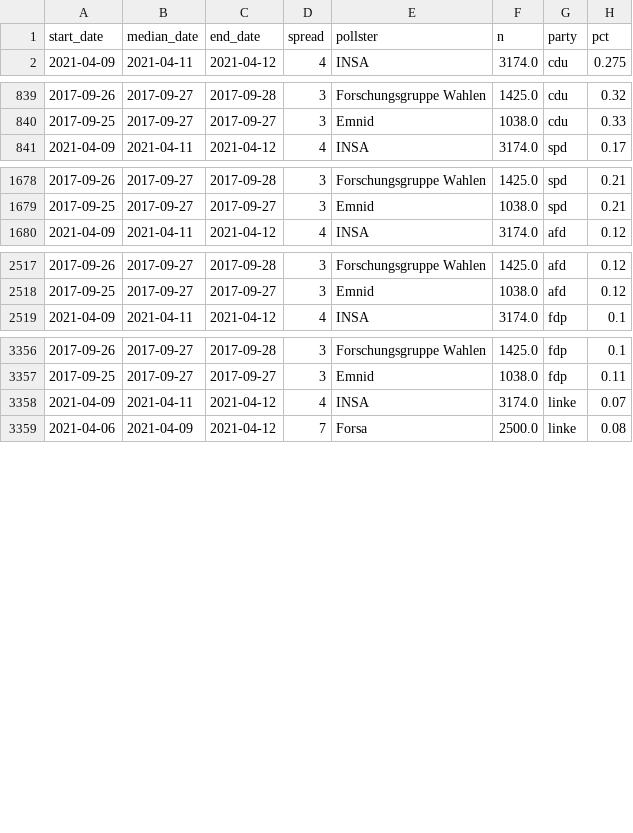
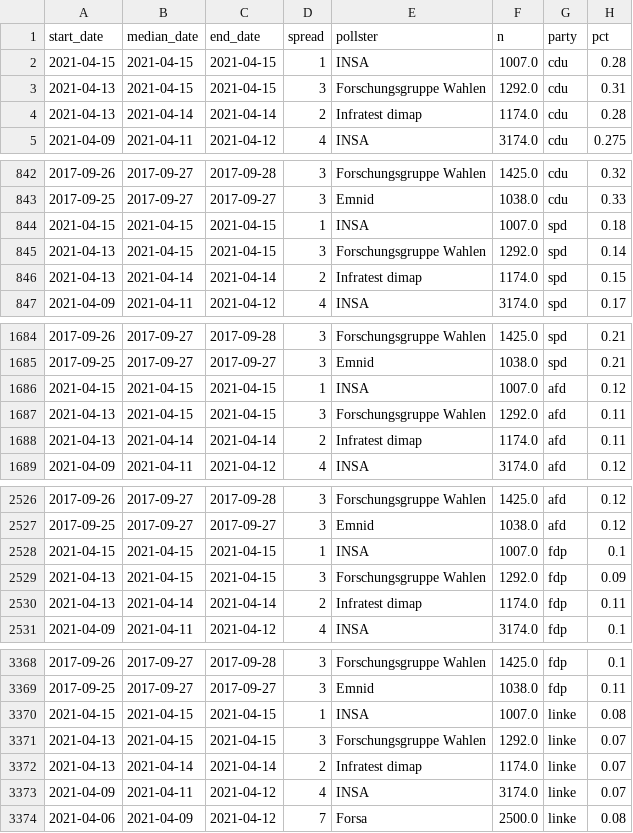
Before and after one commit to thisismactan/Germany-2021, a CSV file: data/polls_2021.csv, drawn as a sheet; only a part is shown, gaps mark what is left out; the diff covers the shown part only.

```diff
--- a/data/polls_2021.csv
+++ b/data/polls_2021.csv
@@ -1,2 +1,5 @@
 start_date,median_date,end_date,spread,pollster,n,party,pct
+2021-04-15,2021-04-15,2021-04-15,1,INSA,1007.0,cdu,0.28
+2021-04-13,2021-04-15,2021-04-15,3,Forschungsgruppe Wahlen,1292.0,cdu,0.31
+2021-04-13,2021-04-14,2021-04-14,2,Infratest dimap,1174.0,cdu,0.28
 2021-04-09,2021-04-11,2021-04-12,4,INSA,3174.0,cdu,0.275
@@ -840,2 +843,5 @@ start_date,median_date,end_date,spread,pollster,n,party,pct
 2017-09-25,2017-09-27,2017-09-27,3,Emnid,1038.0,cdu,0.33
+2021-04-15,2021-04-15,2021-04-15,1,INSA,1007.0,spd,0.18
+2021-04-13,2021-04-15,2021-04-15,3,Forschungsgruppe Wahlen,1292.0,spd,0.14
+2021-04-13,2021-04-14,2021-04-14,2,Infratest dimap,1174.0,spd,0.15
 2021-04-09,2021-04-11,2021-04-12,4,INSA,3174.0,spd,0.17
@@ -1679,2 +1685,5 @@ start_date,median_date,end_date,spread,pollster,n,party,pct
 2017-09-25,2017-09-27,2017-09-27,3,Emnid,1038.0,spd,0.21
+2021-04-15,2021-04-15,2021-04-15,1,INSA,1007.0,afd,0.12
+2021-04-13,2021-04-15,2021-04-15,3,Forschungsgruppe Wahlen,1292.0,afd,0.11
+2021-04-13,2021-04-14,2021-04-14,2,Infratest dimap,1174.0,afd,0.11
 2021-04-09,2021-04-11,2021-04-12,4,INSA,3174.0,afd,0.12
@@ -2518,2 +2527,5 @@ start_date,median_date,end_date,spread,pollster,n,party,pct
 2017-09-25,2017-09-27,2017-09-27,3,Emnid,1038.0,afd,0.12
+2021-04-15,2021-04-15,2021-04-15,1,INSA,1007.0,fdp,0.1
+2021-04-13,2021-04-15,2021-04-15,3,Forschungsgruppe Wahlen,1292.0,fdp,0.09
+2021-04-13,2021-04-14,2021-04-14,2,Infratest dimap,1174.0,fdp,0.11
 2021-04-09,2021-04-11,2021-04-12,4,INSA,3174.0,fdp,0.1
@@ -3357,2 +3369,5 @@ start_date,median_date,end_date,spread,pollster,n,party,pct
 2017-09-25,2017-09-27,2017-09-27,3,Emnid,1038.0,fdp,0.11
+2021-04-15,2021-04-15,2021-04-15,1,INSA,1007.0,linke,0.08
+2021-04-13,2021-04-15,2021-04-15,3,Forschungsgruppe Wahlen,1292.0,linke,0.07
+2021-04-13,2021-04-14,2021-04-14,2,Infratest dimap,1174.0,linke,0.07
 2021-04-09,2021-04-11,2021-04-12,4,INSA,3174.0,linke,0.07
```
Also changed, not shown: 6 added rows elsewhere in this file, output/seat_summary_stats_timeline.csv, output/vote_summary_stats_timeline.csv, 20 other files.
